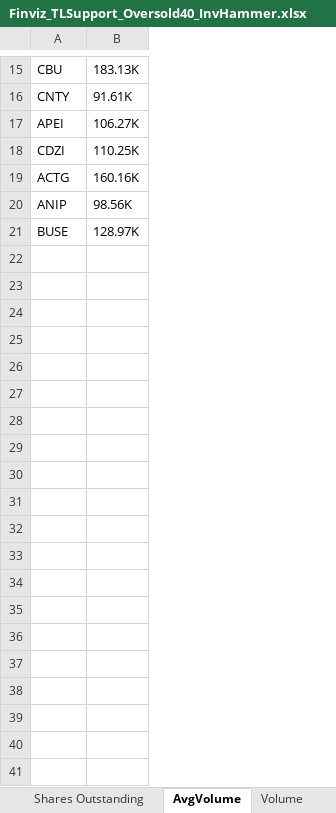
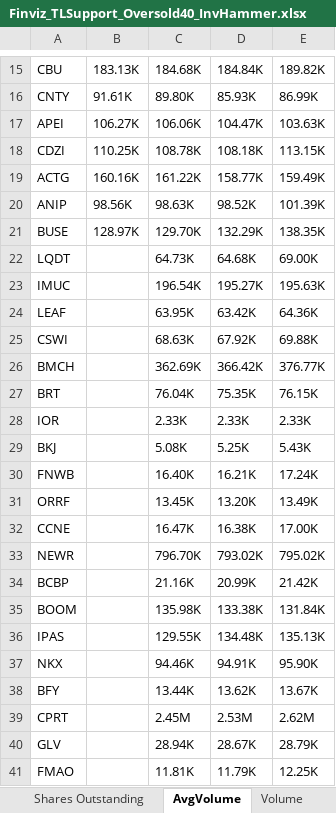
Before and after one commit to aanker3/Stock_App, an Excel workbook: FinViz_Parser/Finviz_TLSupport_Oversold40_InvHammer/Finviz_TLSupport_Oversold40_InvHammer.xlsx, sheet AvgVolume, drawn as a sheet; only a part is shown, gaps mark what is left out; values as stored, in another font and other column widths than the file's, no borders; the diff covers the shown part only; the diff names each change by its address in the sheet, - before the commit and + after, or states it on an @@ line.

```diff
--- a/FinViz_Parser/Finviz_TLSupport_Oversold40_InvHammer/Finviz_TLSupport_Oversold40_InvHammer.xlsx (sheet AvgVolume)
+++ b/FinViz_Parser/Finviz_TLSupport_Oversold40_InvHammer/Finviz_TLSupport_Oversold40_InvHammer.xlsx (sheet AvgVolume)
+column C, rows 15-21: 184.68K | 89.80K | 106.06K | 108.78K | 161.22K | 98.63K | 129.70K
+column D, rows 15-21: 184.84K | 85.93K | 104.47K | 108.18K | 158.77K | 98.52K | 132.29K
+column E, rows 15-21: 189.82K | 86.99K | 103.63K | 113.15K | 159.49K | 101.39K | 138.35K
+row 22: LQDT |  | 64.73K | 64.68K | 69.00K
+row 23: IMUC |  | 196.54K | 195.27K | 195.63K
+row 24: LEAF |  | 63.95K | 63.42K | 64.36K
+row 25: CSWI |  | 68.63K | 67.92K | 69.88K
+row 26: BMCH |  | 362.69K | 366.42K | 376.77K
+row 27: BRT |  | 76.04K | 75.35K | 76.15K
+row 28: IOR |  | 2.33K | 2.33K | 2.33K
+row 29: BKJ |  | 5.08K | 5.25K | 5.43K
+row 30: FNWB |  | 16.40K | 16.21K | 17.24K
+row 31: ORRF |  | 13.45K | 13.20K | 13.49K
+row 32: CCNE |  | 16.47K | 16.38K | 17.00K
+row 33: NEWR |  | 796.70K | 793.02K | 795.02K
+row 34: BCBP |  | 21.16K | 20.99K | 21.42K
+row 35: BOOM |  | 135.98K | 133.38K | 131.84K
+row 36: IPAS |  | 129.55K | 134.48K | 135.13K
+row 37: NKX |  | 94.46K | 94.91K | 95.90K
+row 38: BFY |  | 13.44K | 13.62K | 13.67K
+row 39: CPRT |  | 2.45M | 2.53M | 2.62M
+row 40: GLV |  | 28.94K | 28.67K | 28.79K
+row 41: FMAO |  | 11.81K | 11.79K | 12.25K
```
Also changed, not shown: 35 added rows elsewhere in this sheet, sheet Cumulative_Stock_List, sheet Daily Stock List, sheet Volume, sheet Target Price, sheet Divident Pct, sheet p_FCF, 17 more sheets, FinViz_Parser/Finviz_MajorNews/Finviz_MajorNews.xlsx, FinViz_Parser/Finviz_TopGainers_PEless15/Finviz_TopGainers_PEless15.xlsx, 23 other files.
